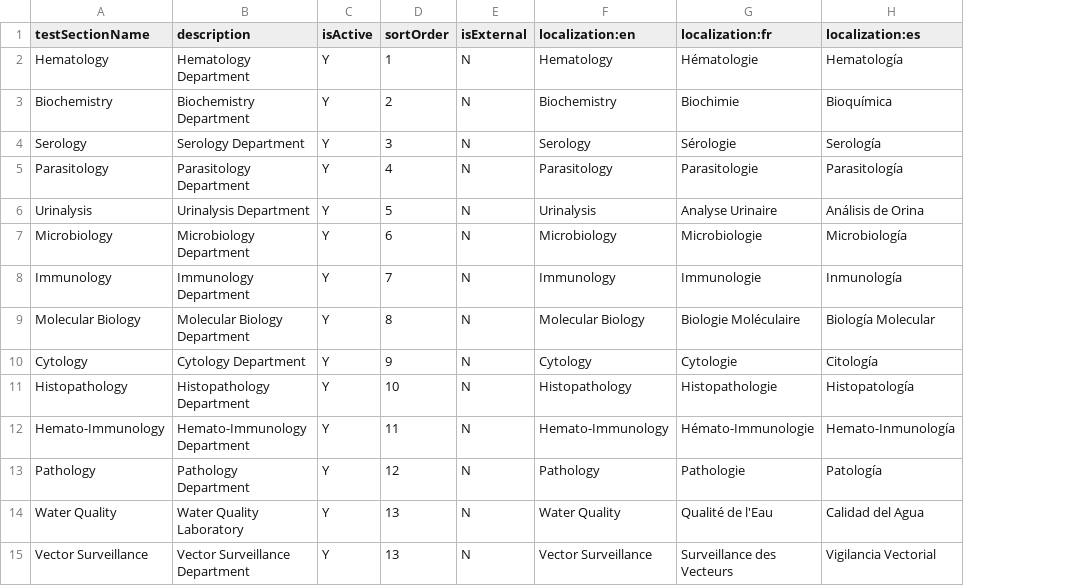
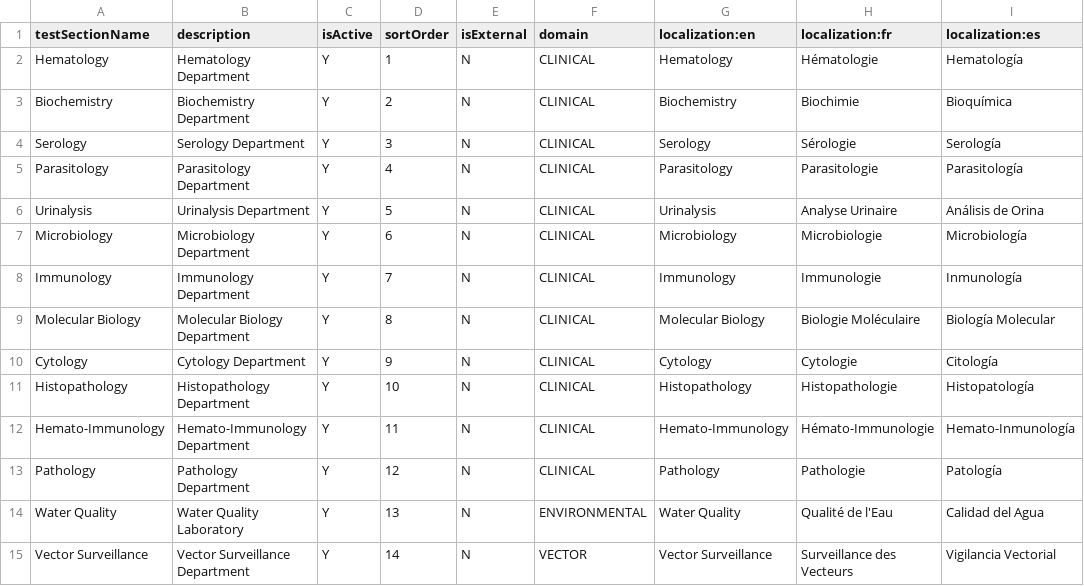
Before and after one commit to DIGI-UW/openelis-indonesia-distro, a CSV file: configs/configuration/backend/test-sections/bogor/example-test-sections.csv, drawn as a sheet; only a part is shown; the diff names each change by its address in the sheet, - before the commit and + after, or states it on an @@ line.

Commit message:
Add vector species and trap type configurations for Bogor and Jakarta
- Created new CSV files for vector species configurations in Bogor and Jakarta, detailing various mosquito, fly, flea, and rodent species along with their sample types and pathogen categories.
- Removed the old unified vector species CSV file to streamline species management.
- Introduced new vector trap type configurations for both Bogor and Jakarta, specifying trap types, descriptions, activation status, and associated sample types for effective vector surveillance.

```diff
--- a/configs/configuration/backend/test-sections/bogor/example-test-sections.csv
+++ b/configs/configuration/backend/test-sections/bogor/example-test-sections.csv
+column F (domain), rows 2-15: CLINICAL | CLINICAL | CLINICAL | CLINICAL | CLINICAL | CLINICAL | CLINICAL | CLINICAL | CLINICAL | CLINICAL | CLINICAL | CLINICAL | ENVIRONMENTAL | VECTOR
-D15 (sortOrder): 13
+D15 (sortOrder): 14
```
Also changed, not shown: configs/configuration/backend/test-sections/jakarta/example-test-sections.csv, 21 other files.
